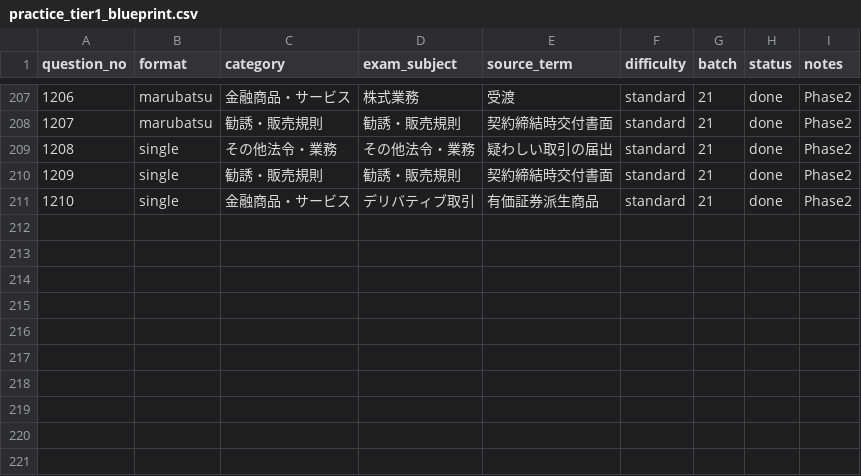
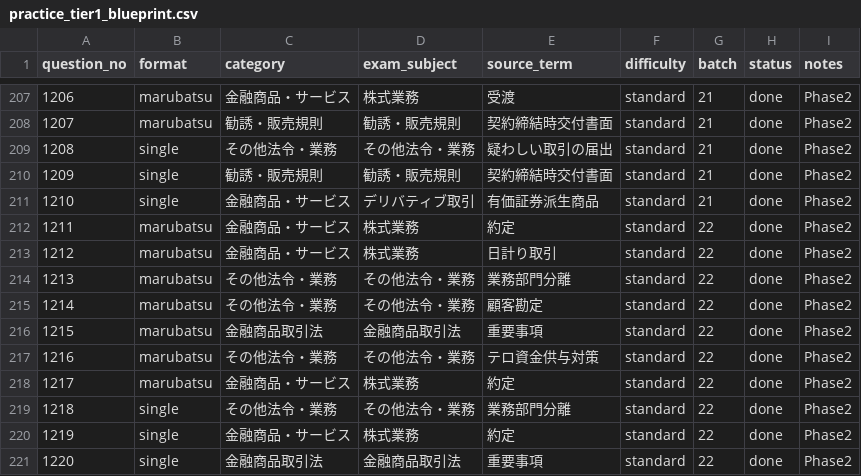
Before and after one commit to takkenshiken2026-sudo/gaimuin-master.jp, a CSV file: data/practice_tier1_blueprint.csv, drawn as a sheet; only a part is shown, gaps mark what is left out; the diff names each change by its address in the sheet, - before the commit and + after, or states it on an @@ line.

```diff
--- a/data/practice_tier1_blueprint.csv
+++ b/data/practice_tier1_blueprint.csv
+row 212: 1211 | marubatsu | 金融商品・サービス | 株式業務 | 約定 | standard | 22 | done | Phase2
+row 213: 1212 | marubatsu | 金融商品・サービス | 株式業務 | 日計り取引 | standard | 22 | done | Phase2
+row 214: 1213 | marubatsu | その他法令・業務 | その他法令・業務 | 業務部門分離 | standard | 22 | done | Phase2
+row 215: 1214 | marubatsu | その他法令・業務 | その他法令・業務 | 顧客勘定 | standard | 22 | done | Phase2
+row 216: 1215 | marubatsu | 金融商品取引法 | 金融商品取引法 | 重要事項 | standard | 22 | done | Phase2
+row 217: 1216 | marubatsu | その他法令・業務 | その他法令・業務 | テロ資金供与対策 | standard | 22 | done | Phase2
+row 218: 1217 | marubatsu | 金融商品・サービス | 株式業務 | 約定 | standard | 22 | done | Phase2
+row 219: 1218 | single | その他法令・業務 | その他法令・業務 | 業務部門分離 | standard | 22 | done | Phase2
+row 220: 1219 | single | 金融商品・サービス | 株式業務 | 約定 | standard | 22 | done | Phase2
+row 221: 1220 | single | 金融商品取引法 | 金融商品取引法 | 重要事項 | standard | 22 | done | Phase2
```
Also changed, not shown: 17 other files.
